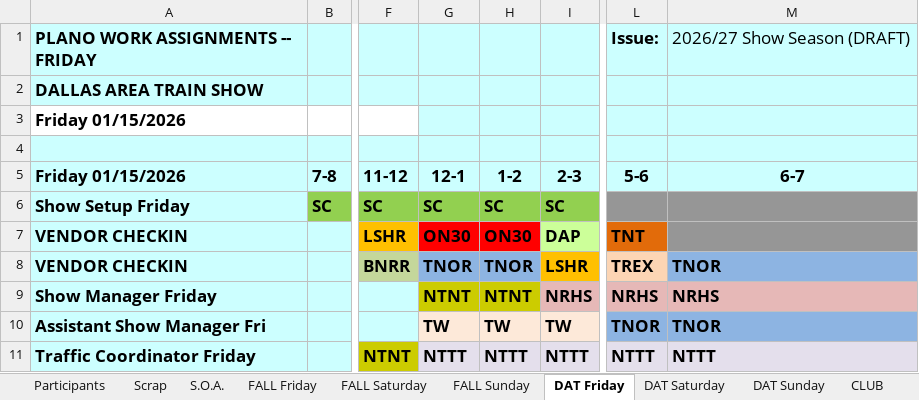
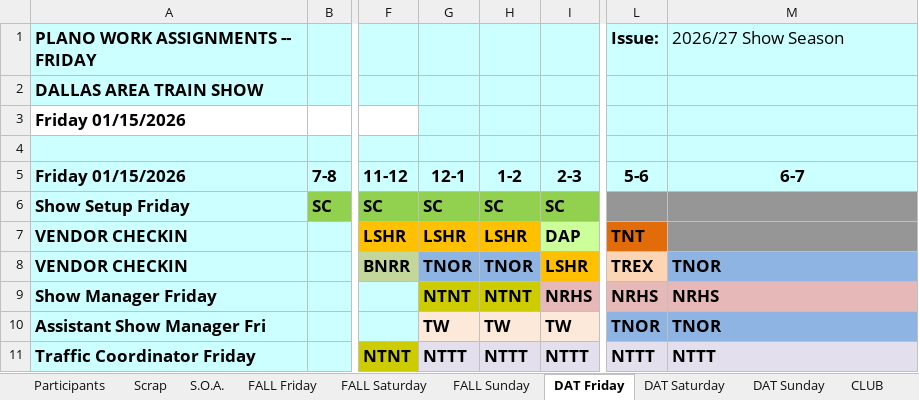
Before and after one commit to McLae/dfwtrainshows, an Excel workbook: ShowTasks.xlsm, sheet DAT Friday, drawn as a sheet; only a part is shown, gaps mark what is left out; values as stored, in another font and other column widths than the file's, no borders; the diff names each change by its address in the sheet, - before the commit and + after, or states it on an @@ line.

Commit message:
Final update
Incorporating feedback from May council meeting.
Adjusted hours for LSHR and ON30.
Updated council rep names per secretary

```diff
--- a/ShowTasks.xlsm (sheet DAT Friday)
+++ b/ShowTasks.xlsm (sheet DAT Friday)
-M1 (6-7): 2026/27 Show Season (DRAFT)
+M1 (6-7): 2026/27 Show Season
-G7 (12-1): ON30
+G7 (12-1): LSHR
-G7:H7 fill: #FF0000
+G7:H7 fill: #FFC000
-H7 (1-2): ON30
+H7 (1-2): LSHR
```
Also changed, not shown: sheet CLUB, sheet Participants, sheet DAT Sunday, sheet S.O.A., sheet FALL Saturday, sheet DAT Saturday, 3 more sheets, charts or pictures, 24 other files.
